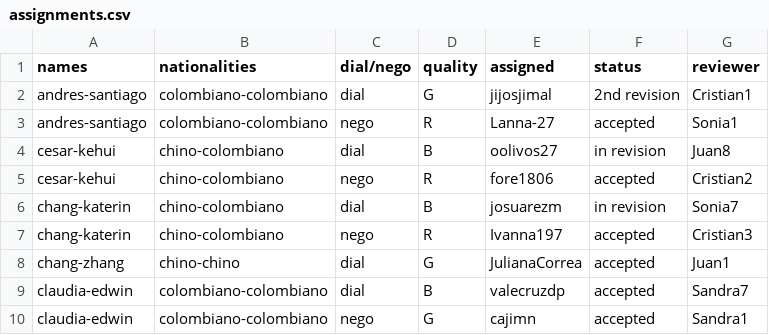
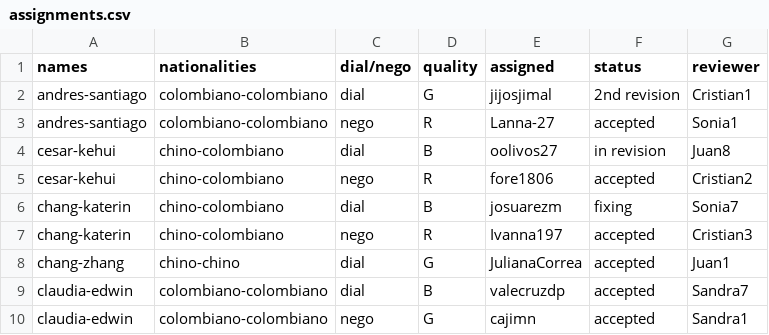
Before and after one commit to asdruelnir/Allignment, a CSV file: assignments.csv, drawn as a sheet; only a part is shown.

Commit message:
Update assignments.csv

```diff
--- a/assignments.csv
+++ b/assignments.csv
@@ -5,3 +5,3 @@ cesar-kehui,chino-colombiano,dial,B,oolivos27,in revision,Juan8
 cesar-kehui,chino-colombiano,nego,R,fore1806,accepted,Cristian2
-chang-katerin,chino-colombiano,dial,B,josuarezm,in revision, Sonia7
+chang-katerin,chino-colombiano,dial,B,josuarezm,fixing, Sonia7
 chang-katerin,chino-colombiano,nego,R,Ivanna197,accepted,Cristian3
```
